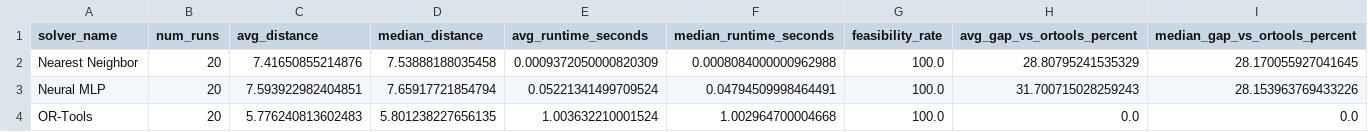
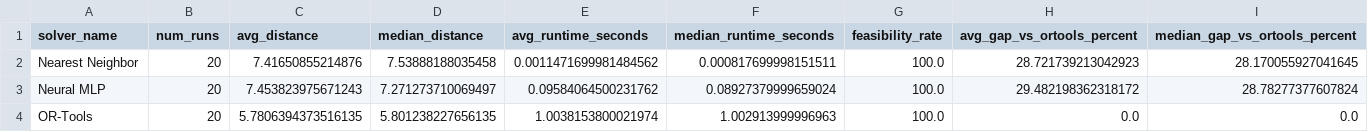
Before and after one commit to JosephAnggono/optirouteai, a CSV file: reports/benchmark_summary_step10_neural_solver.csv, drawn as a sheet.

```diff
--- a/reports/benchmark_summary_step10_neural_solver.csv
+++ b/reports/benchmark_summary_step10_neural_solver.csv
@@ -1,4 +1,4 @@
 solver_name,num_runs,avg_distance,median_distance,avg_runtime_seconds,median_runtime_seconds,feasibility_rate,avg_gap_vs_ortools_percent,median_gap_vs_ortools_percent
-Nearest Neighbor,20,7.41650855214876,7.53888188035458,0.0009372050000820309,0.0008084000000962988,100.0,28.80795241535329,28.170055927041645
-Neural MLP,20,7.593922982404851,7.65917721854794,0.05221341499709524,0.04794509998464491,100.0,31.700715028259243,28.153963769433226
-OR-Tools,20,5.776240813602483,5.801238227656135,1.003632210001524,1.002964700004668,100.0,0.0,0.0
+Nearest Neighbor,20,7.41650855214876,7.53888188035458,0.0011471699981484562,0.000817699998151511,100.0,28.721739213042923,28.170055927041645
+Neural MLP,20,7.453823975671243,7.271273710069497,0.09584064500231762,0.08927379999659024,100.0,29.482198362318172,28.78277377607824
+OR-Tools,20,5.7806394373516135,5.801238227656135,1.0038153800021974,1.002913999996963,100.0,0.0,0.0
```
Also changed, not shown: reports/benchmark_results_step10_neural_solver.csv, reports/benchmark_results_step11_hybrid_solver.csv, 8 other files.
